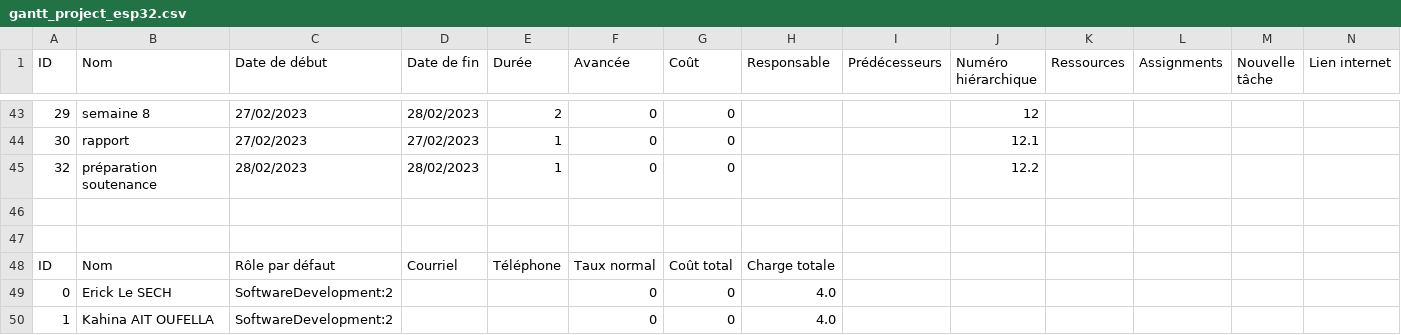
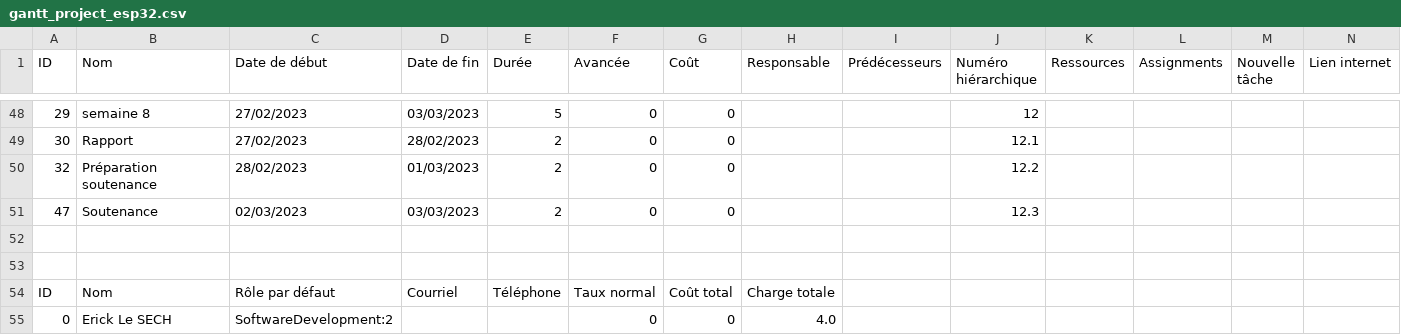
Before and after one commit to ErickLesech/capteur_CO2, a CSV file: gantt_project_esp32.csv, drawn as a sheet; only a part is shown, gaps mark what is left out; the shorter side is filled out with more unchanged rows; addresses are those after the commit; rows hold the shown columns only; the diff covers the shown part only; the diff names each change by its address in the sheet, - before the commit and + after, or states it on an @@ line.

```diff
--- a/gantt_project_esp32.csv
+++ b/gantt_project_esp32.csv
-D48 (Date de fin): 28/02/2023
+D48 (Date de fin): 03/03/2023
-E48 (Durée): 2
+E48 (Durée): 5
-B49 (Nom): rapport
+B49 (Nom): Rapport
-D49 (Date de fin): 27/02/2023
+D49 (Date de fin): 28/02/2023
-E49:E50 (Durée): 1
+E49:E50 (Durée): 2
-B50 (Nom): préparation soutenance
+B50 (Nom): Préparation soutenance
-D50 (Date de fin): 28/02/2023
+D50 (Date de fin): 01/03/2023
+row 51: 47 | Soutenance | 02/03/2023 | 03/03/2023 | 2 | 0 | 0 |  |  | 12.3
```
Also changed, not shown: 6 added rows, 1 removed row and 27 edited cells elsewhere in this file.
